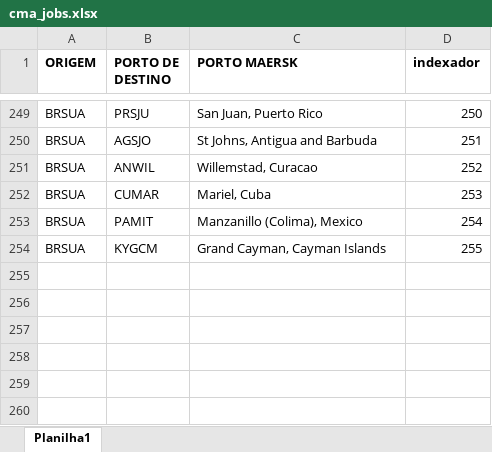
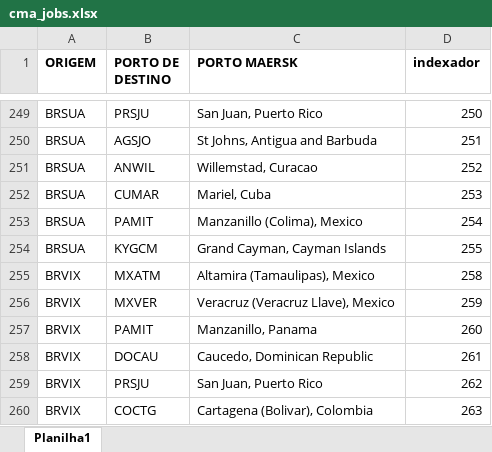
Before and after one commit to LucasCerqueiraGalvao/cotation-scraper, an Excel workbook: artifacts/input/cma_jobs.xlsx, sheet Planilha1, drawn as a sheet; only a part is shown, gaps mark what is left out; values as stored, in another font and other column widths than the file's, no borders; the diff names each change by its address in the sheet, - before the commit and + after, or states it on an @@ line.

```diff
--- a/artifacts/input/cma_jobs.xlsx (sheet Planilha1)
+++ b/artifacts/input/cma_jobs.xlsx (sheet Planilha1)
+row 255: BRVIX | MXATM | Altamira (Tamaulipas), Mexico | 258
+row 256: BRVIX | MXVER | Veracruz (Veracruz Llave), Mexico | 259
+row 257: BRVIX | PAMIT | Manzanillo, Panama | 260
+row 258: BRVIX | DOCAU | Caucedo, Dominican Republic | 261
+row 259: BRVIX | PRSJU | San Juan, Puerto Rico | 262
+row 260: BRVIX | COCTG | Cartagena (Bolivar), Colombia | 263
```
Also changed, not shown: artifacts/input/destination_charges.xlsx, artifacts/input/hapag_jobs.xlsx, 4 other files.
